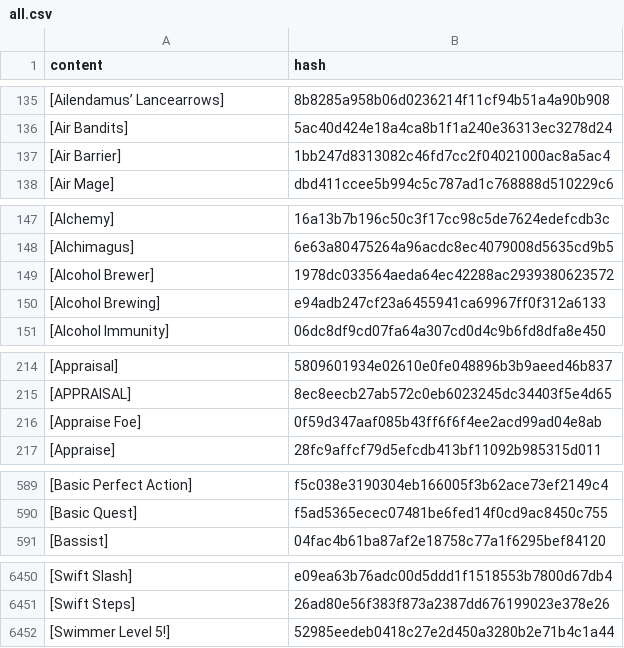
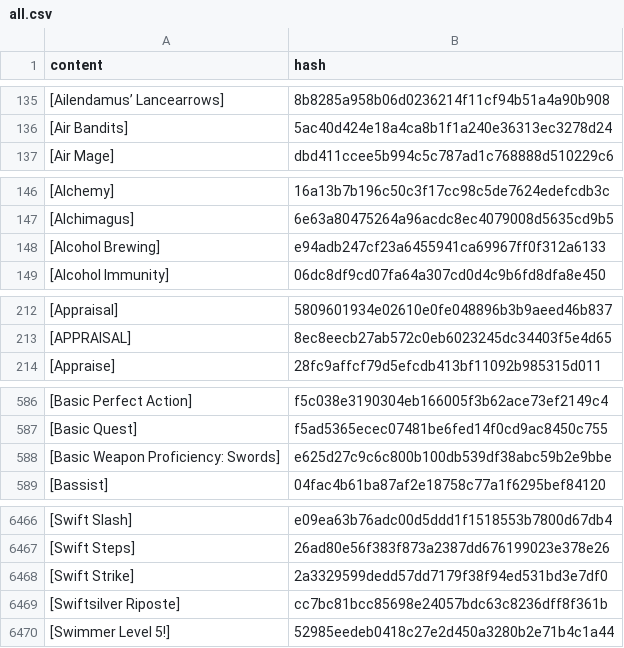
Before and after one commit to wandering-inndex/seed-data, a CSV file: data/brackets/all.csv, drawn as a sheet; only a part is shown, gaps mark what is left out; the diff covers the shown part only.

```diff
--- a/data/brackets/all.csv
+++ b/data/brackets/all.csv
@@ -136,3 +136,2 @@ content|hash
 [Air Bandits]|5ac40d424e18a4ca8b1f1a240e36313ec3278d24
-[Air Barrier]|1bb247d8313082c46fd7cc2f04021000ac8a5ac4
 [Air Mage]|dbd411ccee5b994c5c787ad1c768888d510229c6
@@ -148,3 +147,2 @@ content|hash
 [Alchimagus]|6e63a80475264a96acdc8ec4079008d5635cd9b5
-[Alcohol Brewer]|1978dc033564aeda64ec42288ac2939380623572
 [Alcohol Brewing]|e94adb247cf23a6455941ca69967ff0f312a6133
@@ -215,3 +213,2 @@ content|hash
 [APPRAISAL]|8ec8eecb27ab572c0eb6023245dc34403f5e4d65
-[Appraise Foe]|0f59d347aaf085b43ff6f6f4ee2acd99ad04e8ab
 [Appraise]|28fc9affcf79d5efcdb413bf11092b985315d011
@@ -590,2 +587,3 @@ content|hash
 [Basic Quest]|f5ad5365ecec07481be6fed14f0cd9ac8450c755
+[Basic Weapon Proficiency: Swords]|e625d27c9c6c800b100db539df38abc59b2e9bbe
 [Bassist]|04fac4b61ba87af2e18758c77a1f6295bef84120
@@ -6451,2 +6467,4 @@ content|hash
 [Swift Steps]|26ad80e56f383f873a2387dd676199023e378e26
+[Swift Strike]|2a3329599dedd57dd7179f38f94ed531bd3e7df0
+[Swiftsilver Riposte]|cc7bc81bcc85698e24057bdc63c8236dff8f361b
 [Swimmer Level 5!]|52985eedeb0418c27e2d450a3280b2e71b4c1a44
```
Also changed, not shown: 28 added rows and 12 removed rows elsewhere in this file, 8 other files.
